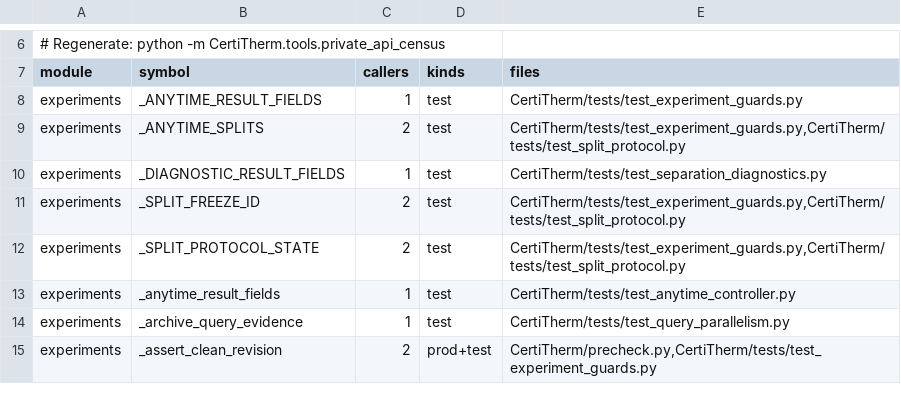
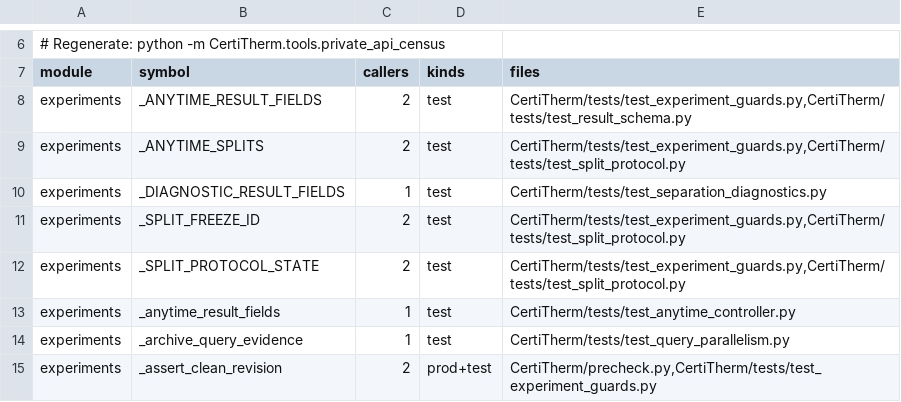
Before and after one commit to HaoningJiang-space/ThermoDSE-CertiTherm, a TSV file: experiments/private_api_census.tsv, drawn as a sheet; only a part is shown, gaps mark what is left out.

```diff
--- a/experiments/private_api_census.tsv
+++ b/experiments/private_api_census.tsv
@@ -7,3 +7,3 @@
 module	symbol	callers	kinds	files
-experiments	_ANYTIME_RESULT_FIELDS	1	test	CertiTherm/tests/test_experiment_guards.py
+experiments	_ANYTIME_RESULT_FIELDS	2	test	CertiTherm/tests/test_experiment_guards.py,CertiTherm/tests/test_result_schema.py
 experiments	_ANYTIME_SPLITS	2	test	CertiTherm/tests/test_experiment_guards.py,CertiTherm/tests/test_split_protocol.py
```
Also changed, not shown: 3 other files.
